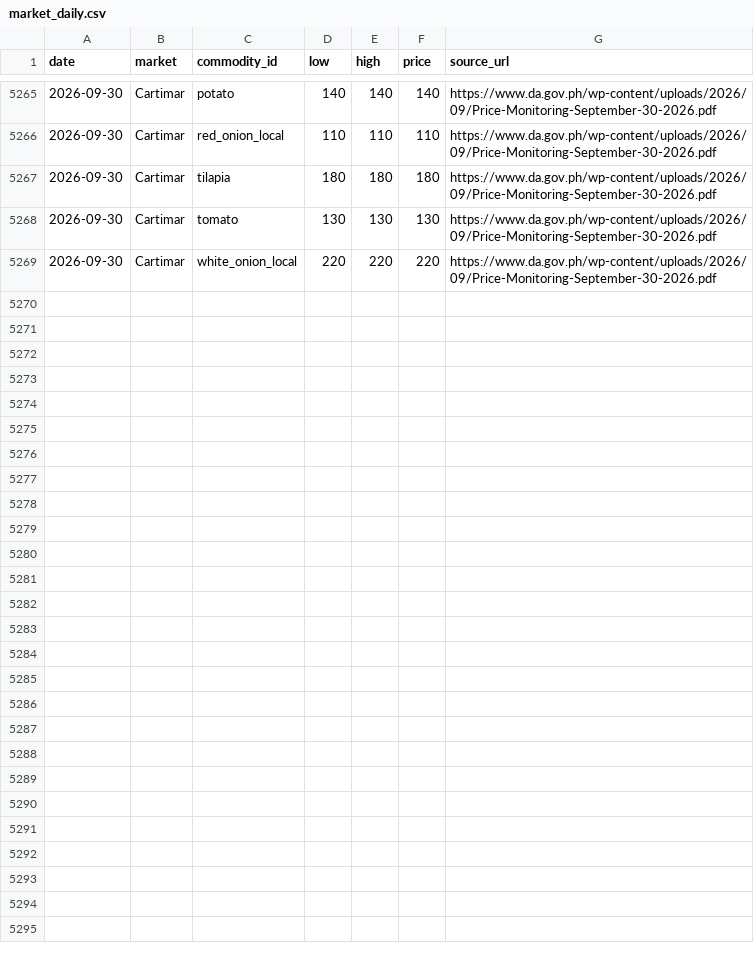
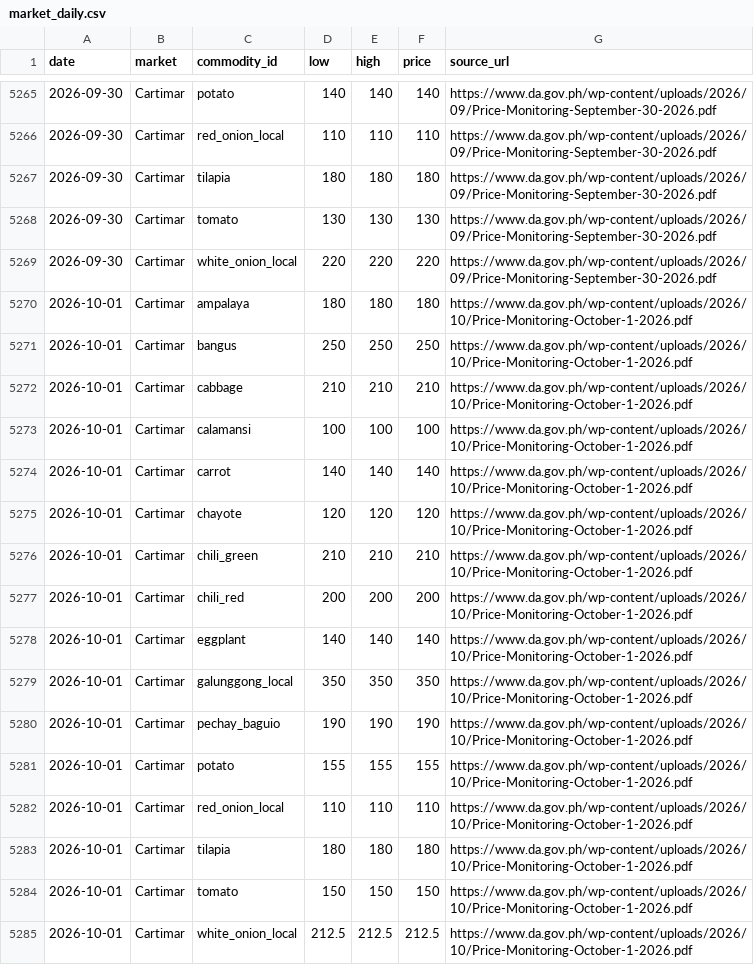
Before and after one commit to anilaomagdalena-sketch/manila-market-prices, a CSV file: data/market_daily.csv, drawn as a sheet; only a part is shown, gaps mark what is left out.

```diff
--- a/data/market_daily.csv
+++ b/data/market_daily.csv
@@ -5269 +5269,17 @@ date,market,commodity_id,low,high,price,source_url
 2026-09-30,Cartimar,white_onion_local,220,220,220,https://www.da.gov.ph/wp-content/uploads/2026/09/Price-Monitoring-September-30-2026.pdf
+2026-10-01,Cartimar,ampalaya,180,180,180,https://www.da.gov.ph/wp-content/uploads/2026/10/Price-Monitoring-October-1-2026.pdf
+2026-10-01,Cartimar,bangus,250,250,250,https://www.da.gov.ph/wp-content/uploads/2026/10/Price-Monitoring-October-1-2026.pdf
+2026-10-01,Cartimar,cabbage,210,210,210,https://www.da.gov.ph/wp-content/uploads/2026/10/Price-Monitoring-October-1-2026.pdf
+2026-10-01,Cartimar,calamansi,100,100,100,https://www.da.gov.ph/wp-content/uploads/2026/10/Price-Monitoring-October-1-2026.pdf
+2026-10-01,Cartimar,carrot,140,140,140,https://www.da.gov.ph/wp-content/uploads/2026/10/Price-Monitoring-October-1-2026.pdf
+2026-10-01,Cartimar,chayote,120,120,120,https://www.da.gov.ph/wp-content/uploads/2026/10/Price-Monitoring-October-1-2026.pdf
+2026-10-01,Cartimar,chili_green,210,210,210,https://www.da.gov.ph/wp-content/uploads/2026/10/Price-Monitoring-October-1-2026.pdf
+2026-10-01,Cartimar,chili_red,200,200,200,https://www.da.gov.ph/wp-content/uploads/2026/10/Price-Monitoring-October-1-2026.pdf
+2026-10-01,Cartimar,eggplant,140,140,140,https://www.da.gov.ph/wp-content/uploads/2026/10/Price-Monitoring-October-1-2026.pdf
+2026-10-01,Cartimar,galunggong_local,350,350,350,https://www.da.gov.ph/wp-content/uploads/2026/10/Price-Monitoring-October-1-2026.pdf
+2026-10-01,Cartimar,pechay_baguio,190,190,190,https://www.da.gov.ph/wp-content/uploads/2026/10/Price-Monitoring-October-1-2026.pdf
+2026-10-01,Cartimar,potato,155,155,155,https://www.da.gov.ph/wp-content/uploads/2026/10/Price-Monitoring-October-1-2026.pdf
+2026-10-01,Cartimar,red_onion_local,110,110,110,https://www.da.gov.ph/wp-content/uploads/2026/10/Price-Monitoring-October-1-2026.pdf
+2026-10-01,Cartimar,tilapia,180,180,180,https://www.da.gov.ph/wp-content/uploads/2026/10/Price-Monitoring-October-1-2026.pdf
+2026-10-01,Cartimar,tomato,150,150,150,https://www.da.gov.ph/wp-content/uploads/2026/10/Price-Monitoring-October-1-2026.pdf
+2026-10-01,Cartimar,white_onion_local,212.5,212.5,212.5,https://www.da.gov.ph/wp-content/uploads/2026/10/Price-Monitoring-October-1-2026.pdf
```
Also changed, not shown: data/sources.csv, data/unmapped.csv, 3 other files.
